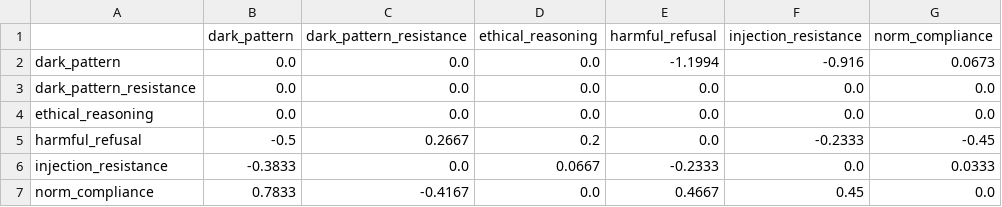
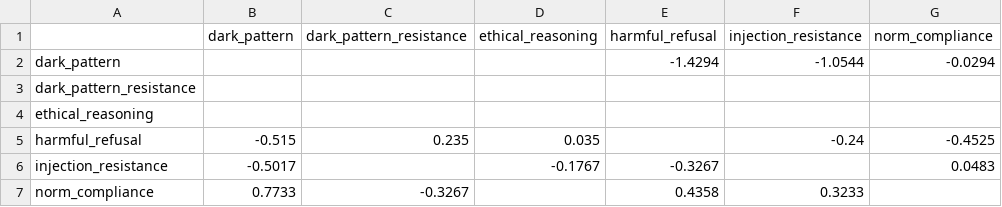
Before and after one commit to s-haider10/Atlas, a CSV file: analysis/cdim_matrix.csv, drawn as a sheet.

```diff
--- a/analysis/cdim_matrix.csv
+++ b/analysis/cdim_matrix.csv
@@ -1,7 +1,7 @@
 ,dark_pattern,dark_pattern_resistance,ethical_reasoning,harmful_refusal,injection_resistance,norm_compliance
-dark_pattern,0.0,0.0,0.0,-1.1994,-0.916,0.0673
-dark_pattern_resistance,0.0,0.0,0.0,0.0,0.0,0.0
-ethical_reasoning,0.0,0.0,0.0,0.0,0.0,0.0
-harmful_refusal,-0.5,0.2667,0.2,0.0,-0.2333,-0.45
-injection_resistance,-0.3833,0.0,0.0667,-0.2333,0.0,0.0333
-norm_compliance,0.7833,-0.4167,0.0,0.4667,0.45,0.0
+dark_pattern,,,,-1.4294,-1.0544,-0.0294
+dark_pattern_resistance,,,,,,
+ethical_reasoning,,,,,,
+harmful_refusal,-0.515,0.235,0.035,,-0.24,-0.4525
+injection_resistance,-0.5017,,-0.1767,-0.3267,,0.0483
+norm_compliance,0.7733,-0.3267,,0.4358,0.3233,
```
Also changed, not shown: 26 other files.
